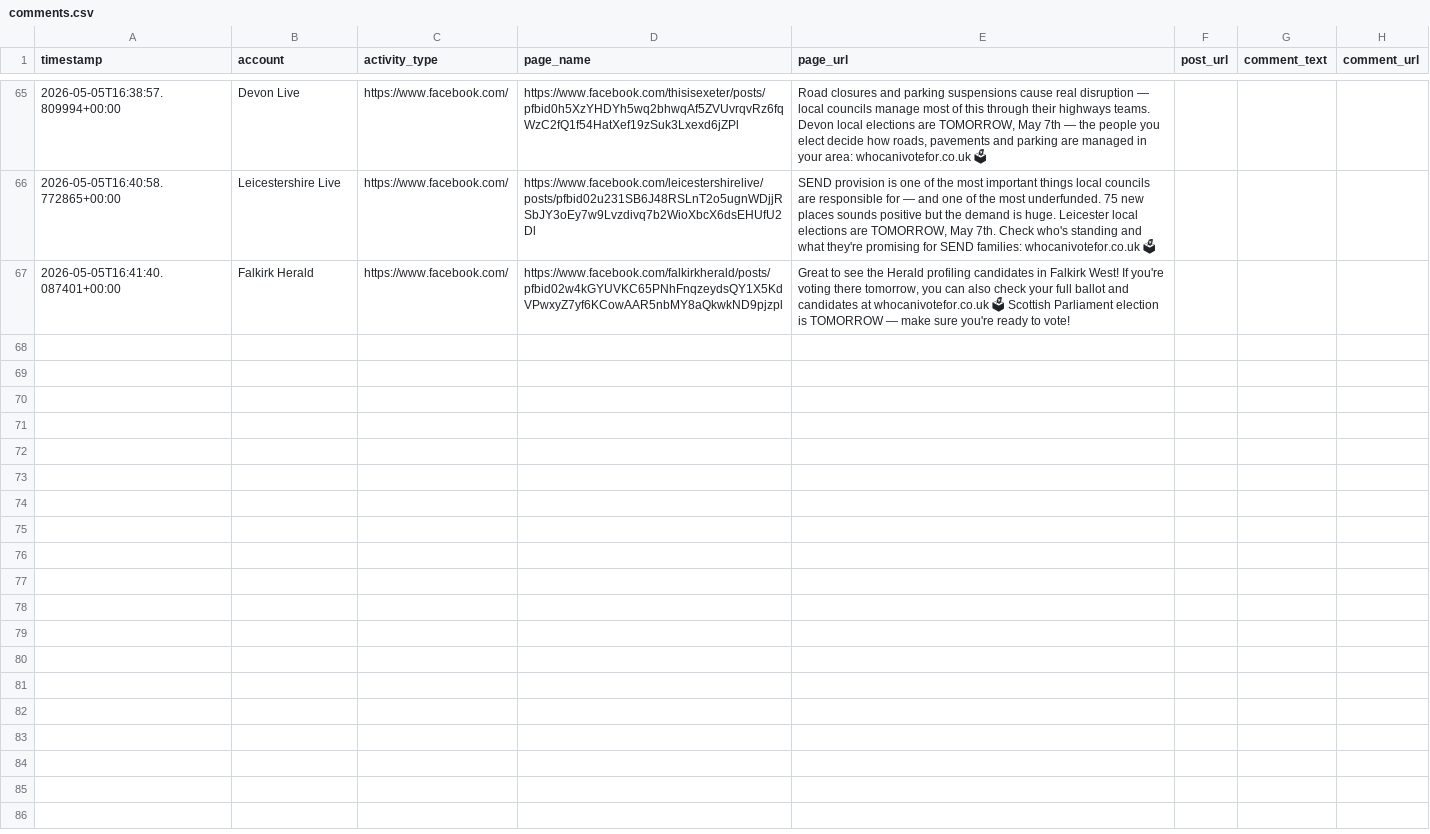
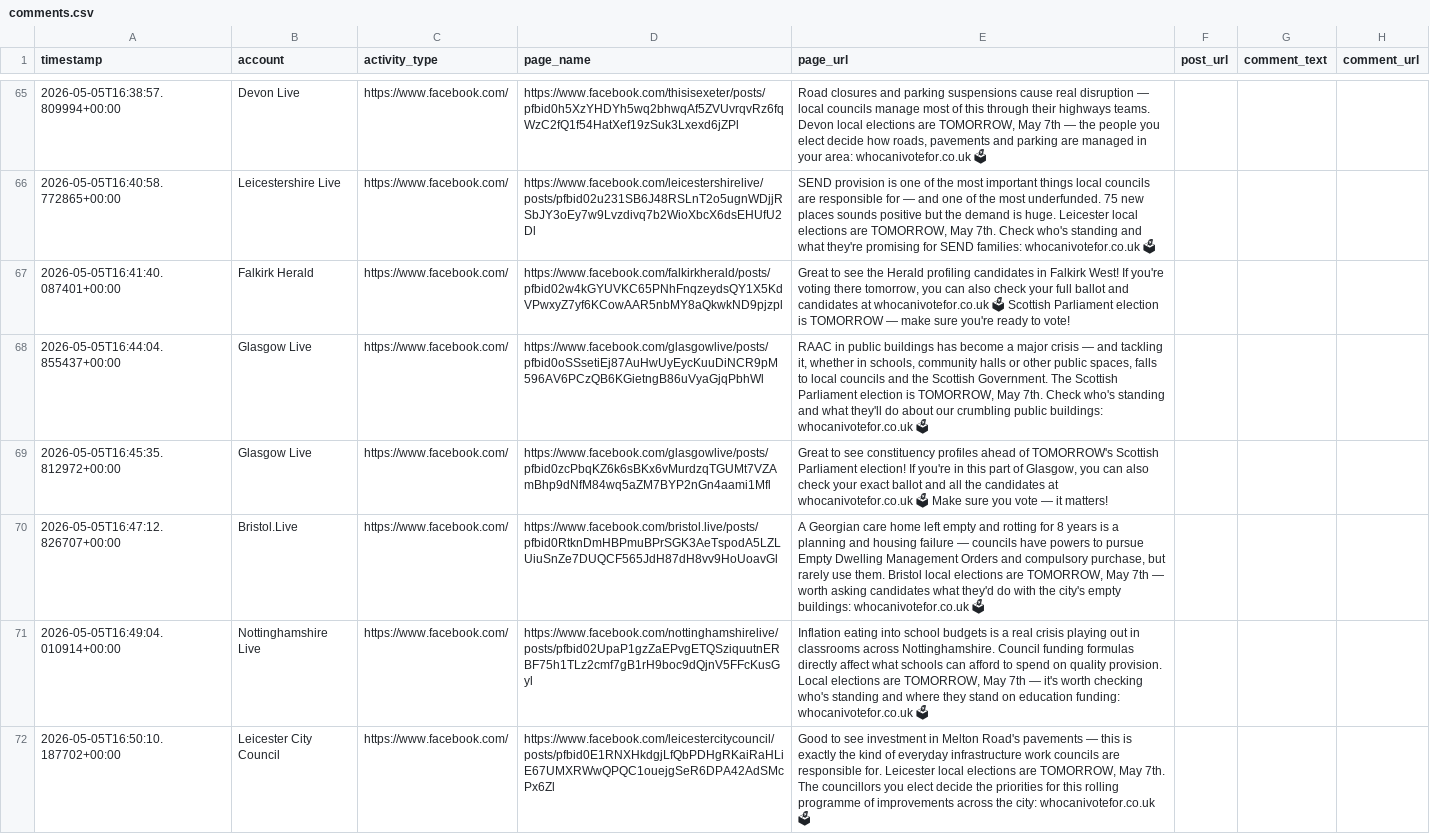
Before and after one commit to hannah-o-rourke/optimaturner, a CSV file: logs/comments.csv, drawn as a sheet; only a part is shown, gaps mark what is left out; the diff covers the shown part only; the diff names each change by its address in the sheet, - before the commit and + after, or states it on an @@ line.

Commit message:
Comments 2026-05-05 sweep 7 (66→75)

```diff
--- a/logs/comments.csv
+++ b/logs/comments.csv
+row 68: 2026-05-05T16:44:04.855437+00:00 | Glasgow Live | https://www.facebook.com/ | https://www.facebook.com/glasgowlive/posts/pfbid0oSSsetiEj87AuHwUyEycKuuDiNCR9pM596AV6PCzQB6KGietngB86uVyaGjqPbhWl | RAAC in public buildings has become a major crisis — and tackling it, whether in schools, community halls or other public spaces, falls to local councils and the Scottish Government. The Scottish Parliament election is TOMORROW, May 7th. Check who's standing and what they'll do about our crumbling public buildings: whocanivotefor.co.uk 🗳
+row 69: 2026-05-05T16:45:35.812972+00:00 | Glasgow Live | https://www.facebook.com/ | https://www.facebook.com/glasgowlive/posts/pfbid0zcPbqKZ6k6sBKx6vMurdzqTGUMt7VZAmBhp9dNfM84wq5aZM7BYP2nGn4aami1Mfl | Great to see constituency profiles ahead of TOMORROW's Scottish Parliament election! If you're in this part of Glasgow, you can also check your exact ballot and all the candidates at whocanivotefor.co.uk 🗳 Make sure you vote — it matters!
+row 70: 2026-05-05T16:47:12.826707+00:00 | Bristol.Live | https://www.facebook.com/ | https://www.facebook.com/bristol.live/posts/pfbid0RtknDmHBPmuBPrSGK3AeTspodA5LZLUiuSnZe7DUQCF565JdH87dH8vv9HoUoavGl | A Georgian care home left empty and rotting for 8 years is a planning and housing failure — councils have powers to pursue Empty Dwelling Management Orders and compulsory purchase, but rarely use them. Bristol local elections are TOMORROW, May 7th — worth asking candidates what they'd do with the city's empty buildings: whocanivotefor.co.uk 🗳
+row 71: 2026-05-05T16:49:04.010914+00:00 | Nottinghamshire Live | https://www.facebook.com/ | https://www.facebook.com/nottinghamshirelive/posts/pfbid02UpaP1gzZaEPvgETQSziquutnERBF75h1TLz2cmf7gB1rH9boc9dQjnV5FFcKusGyl | Inflation eating into school budgets is a real crisis playing out in classrooms across Nottinghamshire. Council funding formulas directly affect what schools can afford to spend on quality provision. Local elections are TOMORROW, May 7th — it's worth checking who's standing and where they stand on education funding: whocanivotefor.co.uk 🗳
+row 72: 2026-05-05T16:50:10.187702+00:00 | Leicester City Council | https://www.facebook.com/ | https://www.facebook.com/leicestercitycouncil/posts/pfbid0E1RNXHkdgjLfQbPDHgRKaiRaHLiE67UMXRWwQPQC1ouejgSeR6DPA42AdSMcPx6Zl | Good to see investment in Melton Road's pavements — this is exactly the kind of everyday infrastructure work councils are responsible for. Leicester local elections are TOMORROW, May 7th. The councillors you elect decide the priorities for this rolling programme of improvements across the city: whocanivotefor.co.uk 🗳
```
Also changed, not shown: 4 added rows elsewhere in this file.
